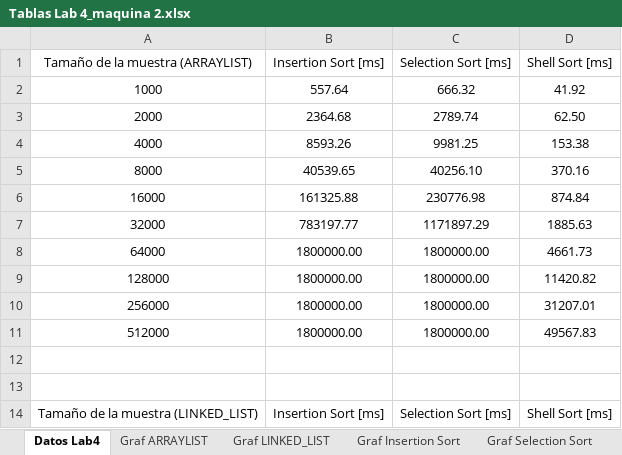
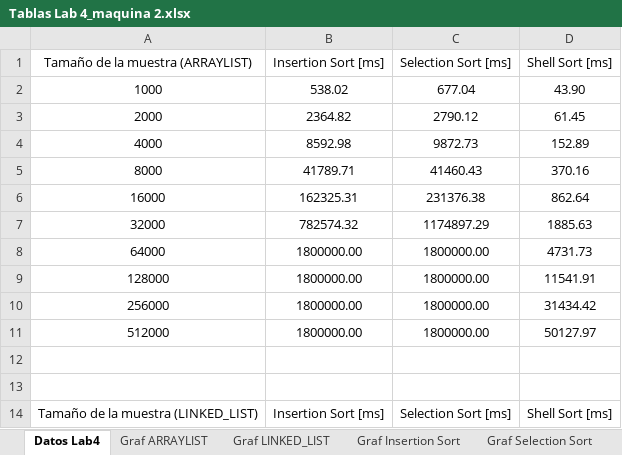
Before and after one commit to EDA2021-1-SEC06-G03/LabSorts-S04-G03, an Excel workbook: Docs/Tablas Lab 4_maquina 2.xlsx, sheet Datos Lab4, drawn as a sheet; only a part is shown; values as stored, in another font and other column widths than the file's, no borders; table styles not drawn; removed rows and columns are numbered as before the commit, all else as after; the diff names each change by its address in the sheet, - before the commit and + after, or states it on an @@ line.

Commit message:
excels

```diff
--- a/Docs/Tablas Lab 4_maquina 2.xlsx (sheet Datos Lab4)
+++ b/Docs/Tablas Lab 4_maquina 2.xlsx (sheet Datos Lab4)
-row 2: 1000 | 557.64 | 666.32 | 41.92
-row 3: 2000 | 2364.68 | 2789.74 | 62.50
-row 4: 4000 | 8593.26 | 9981.25 | 153.38
+row 2: 1000 | 538.02 | 677.04 | 43.90
+row 3: 2000 | 2364.82 | 2790.12 | 61.45
+row 4: 4000 | 8592.98 | 9872.73 | 152.89
-B5 (Insertion Sort [ms]): 40539.65
+B5 (Insertion Sort [ms]): 41789.71
-C5 (Selection Sort [ms]): 40256.10
+C5 (Selection Sort [ms]): 41460.43
-row 6: 16000 | 161325.88 | 230776.98 | 874.84
+row 6: 16000 | 162325.31 | 231376.38 | 862.64
-B7 (Insertion Sort [ms]): 783197.77
+B7 (Insertion Sort [ms]): 782574.32
-C7 (Selection Sort [ms]): 1171897.29
+C7 (Selection Sort [ms]): 1174897.29
-D8 (Shell Sort [ms]): 4661.73
+D8 (Shell Sort [ms]): 4731.73
-D9 (Shell Sort [ms]): 11420.82
+D9 (Shell Sort [ms]): 11541.91
-D10 (Shell Sort [ms]): 31207.01
+D10 (Shell Sort [ms]): 31434.42
-D11 (Shell Sort [ms]): 49567.83
+D11 (Shell Sort [ms]): 50127.97
```
Also changed, not shown: charts or pictures.
